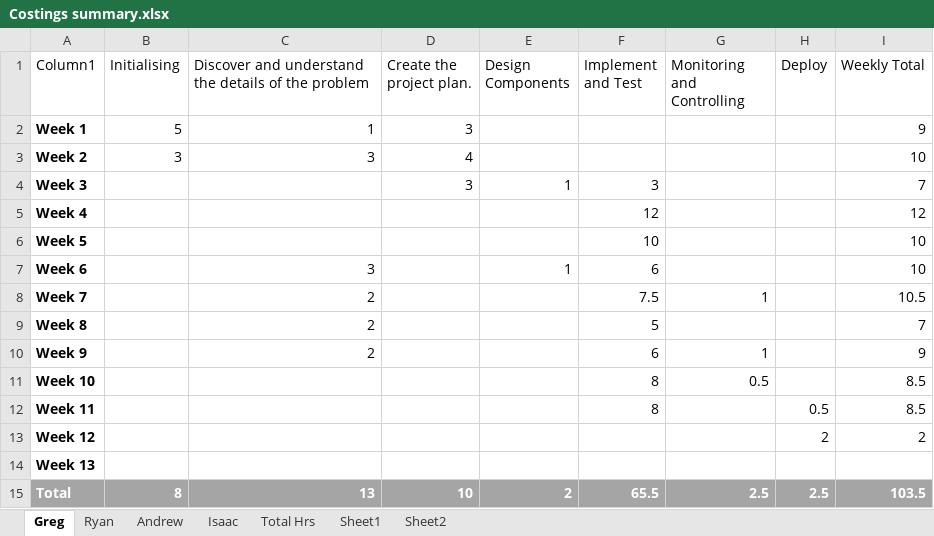
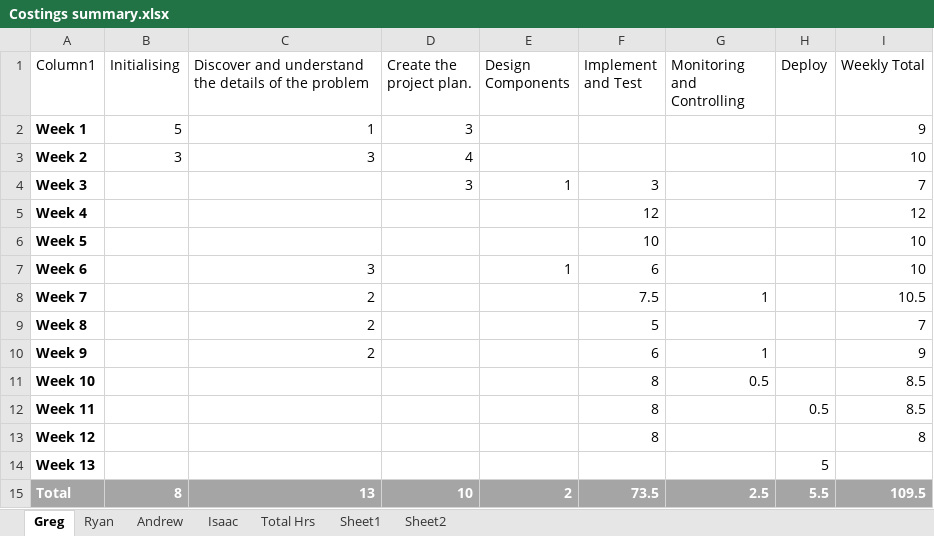
Before and after one commit to Gregory1999/CSC3600, an Excel workbook: Report/Costings summary.xlsx, sheet Greg, drawn as a sheet; values as stored, in another font and other column widths than the file's, no borders; table styles not drawn; the diff names each change by its address in the sheet, - before the commit and + after, or states it on an @@ line.

```diff
--- a/Report/Costings summary.xlsx (sheet Greg)
+++ b/Report/Costings summary.xlsx (sheet Greg)
-F13 (Implement and Test): (empty)
+F13 (Implement and Test): 8
-H13 (Deploy): 2
+H13 (Deploy): (empty)
-I13 (Weekly Total): 2
+I13 (Weekly Total): 8
-H14 (Deploy): (empty)
+H14 (Deploy): 5
-F15 (Implement and Test): 65.5
+F15 (Implement and Test): 73.5
-H15 (Deploy): 2.5
+H15 (Deploy): 5.5
-I15 (Weekly Total): 103.5
+I15 (Weekly Total): 109.5
```
Also changed, not shown: sheet Sheet1, sheet Total Hrs, charts or pictures, 1 other file.
